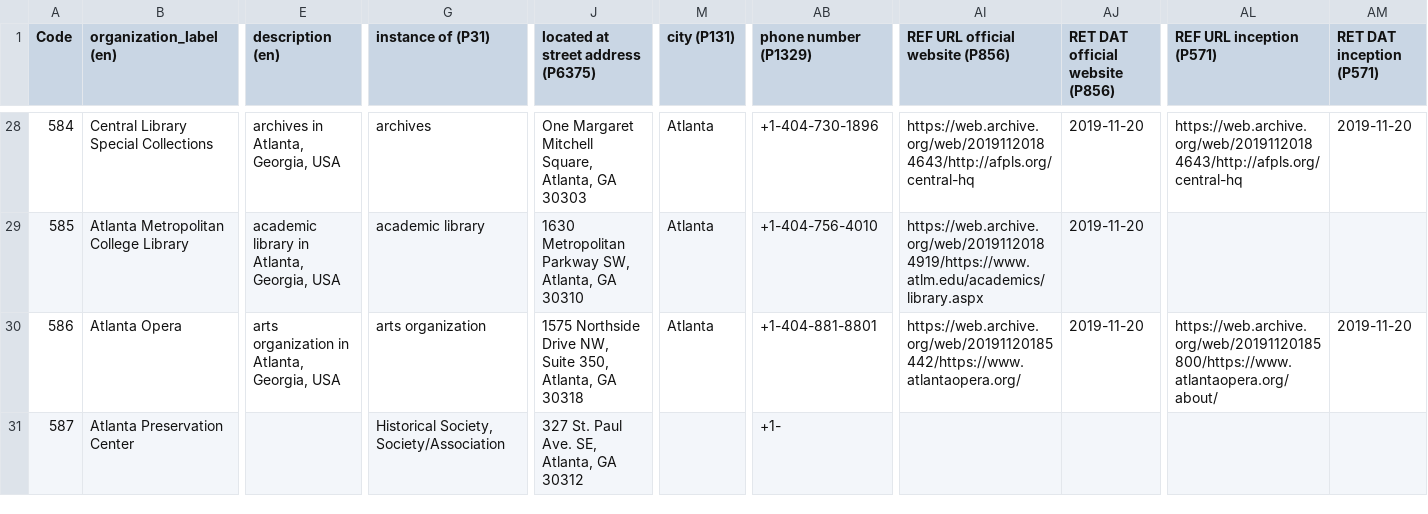
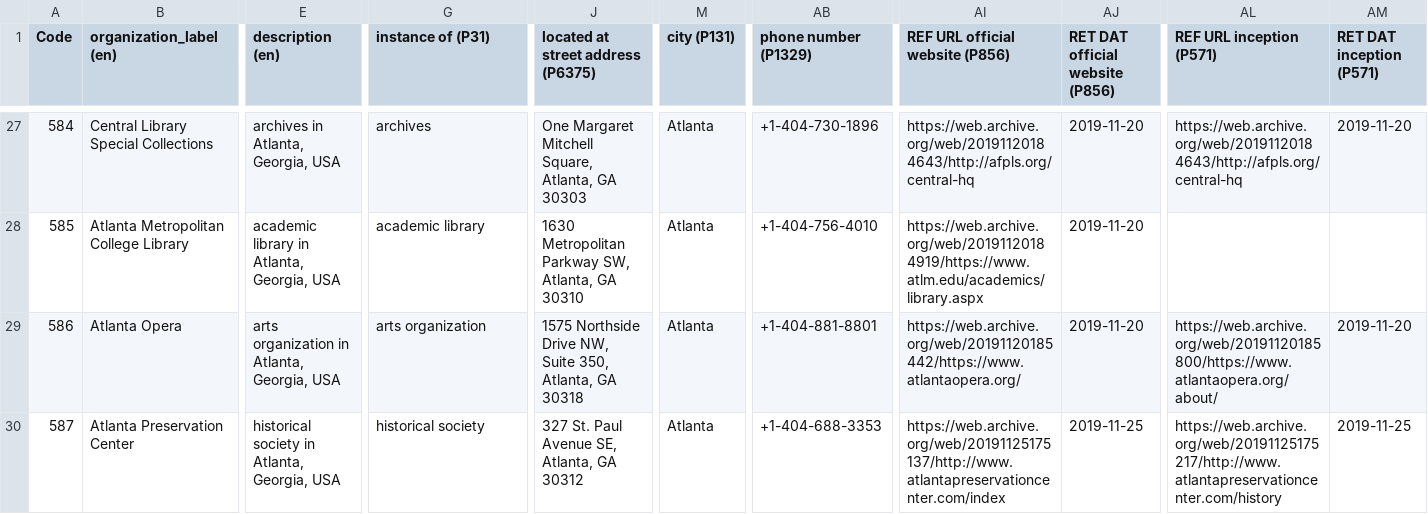
Before and after one commit to AUC-Woodruff-Library/GaNCH-data, a CSV file: data/GHRAC.csv, drawn as a sheet; only a part is shown, gaps mark what is left out; addresses are those after the commit; the diff covers the shown part only; the diff names each change by its address in the sheet, - before the commit and + after, or states it on an @@ line.

Commit message:
2019-11-25 batch

```diff
--- a/data/GHRAC.csv
+++ b/data/GHRAC.csv
-E30 (description (en)): (empty)
+E30 (description (en)): historical society in Atlanta, Georgia, USA
-G30 (instance of (P31)): Historical Society, Society/Association
+G30 (instance of (P31)): historical society
-J30: 327 St. Paul Ave. SE, Atlanta, GA 30312
+J30: 327 St. Paul Avenue SE, Atlanta, GA 30312
-M30 (city (P131)): (empty)
+M30 (city (P131)): Atlanta
-AB30 (phone number (P1329)): +1-
+AB30 (phone number (P1329)): +1-404-688-3353
-AI30 (REF URL official website (P856)): (empty)
+AI30 (REF URL official website (P856)): https://web.archive.org/web/20191125175137/http://www.atlantapreservationcenter.com/index
-AJ30 (RET DAT official website (P856)): (empty)
+AJ30 (RET DAT official website (P856)): 2019-11-25
-AL30 (REF URL inception (P571)): (empty)
+AL30 (REF URL inception (P571)): https://web.archive.org/web/20191125175217/http://www.atlantapreservationcenter.com/history
-AM30 (RET DAT inception (P571)): (empty)
+AM30 (RET DAT inception (P571)): 2019-11-25
```
Also changed, not shown: 1 removed row and 19 edited cells elsewhere in this file.
